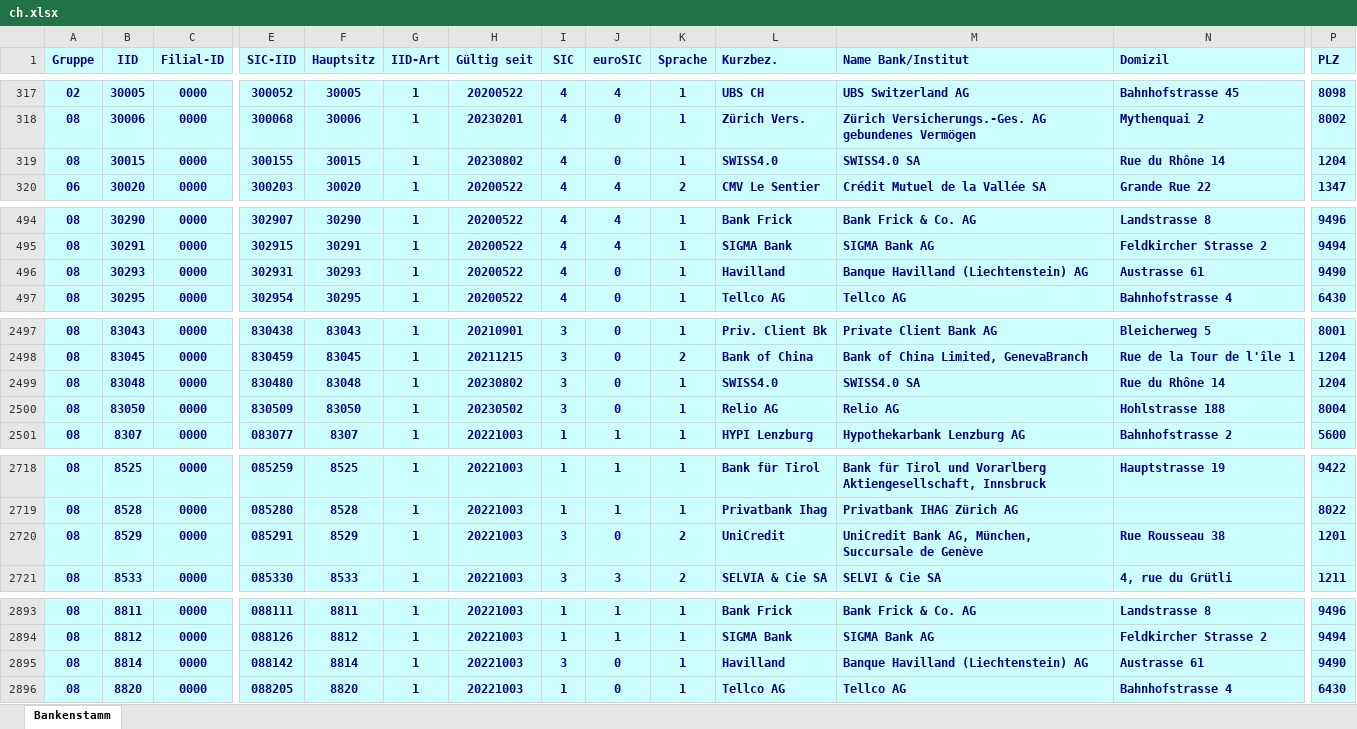
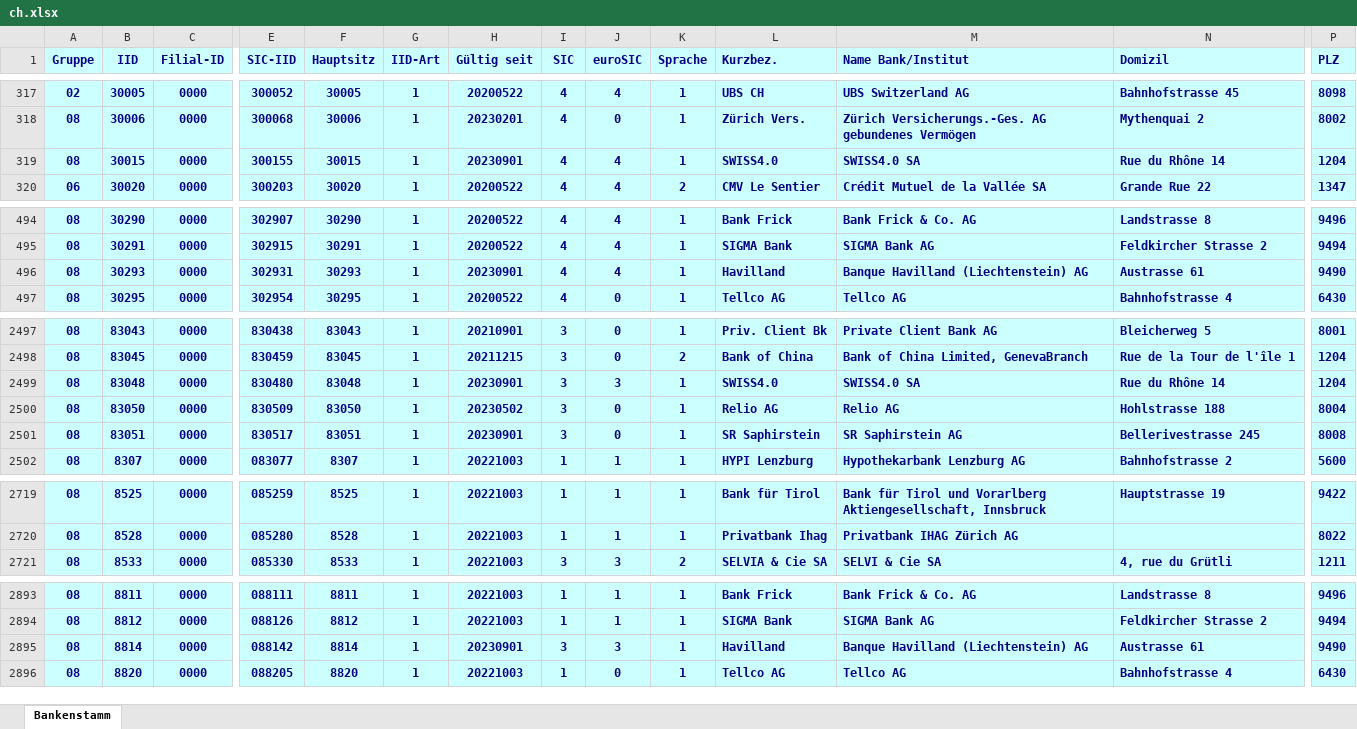
Before and after one commit to marcapo/goiban-data-loader, an Excel workbook: data/ch.xlsx, sheet Bankenstamm, drawn as a sheet; only a part is shown, gaps mark what is left out; values as stored, in another font and other column widths than the file's, no borders; removed rows and columns are numbered as before the commit, all else as after; rows hold the shown columns only; the diff names each change by its address in the sheet, - before the commit and + after, or states it on an @@ line.

```diff
--- a/data/ch.xlsx (sheet Bankenstamm)
+++ b/data/ch.xlsx (sheet Bankenstamm)
-H319 (Gültig seit): 20230802
+H319 (Gültig seit): 20230901
-J319 (euroSIC): 0
+J319 (euroSIC): 4
-H496 (Gültig seit): 20200522
+H496 (Gültig seit): 20230901
-J496 (euroSIC): 0
+J496 (euroSIC): 4
-H2499 (Gültig seit): 20230802
+H2499 (Gültig seit): 20230901
-J2499 (euroSIC): 0
+J2499 (euroSIC): 3
+row 2501: 08 | 83051 | 0000 | 830517 | 83051 | 1 | 20230901 | 3 | 0 | 1 | SR Saphirstein | SR Saphirstein AG | Bellerivestrasse 245 | 8008
-row 2720: 08 | 8529 | 0000 | 085291 | 8529 | 1 | 20221003 | 3 | 0 | 2 | UniCredit | UniCredit Bank AG, München, Succursale de Genève | Rue Rousseau 38 | 1201
-H2895 (Gültig seit): 20221003
+H2895 (Gültig seit): 20230901
-J2895 (euroSIC): 0
+J2895 (euroSIC): 3
```
Also changed, not shown: 3 other files.
